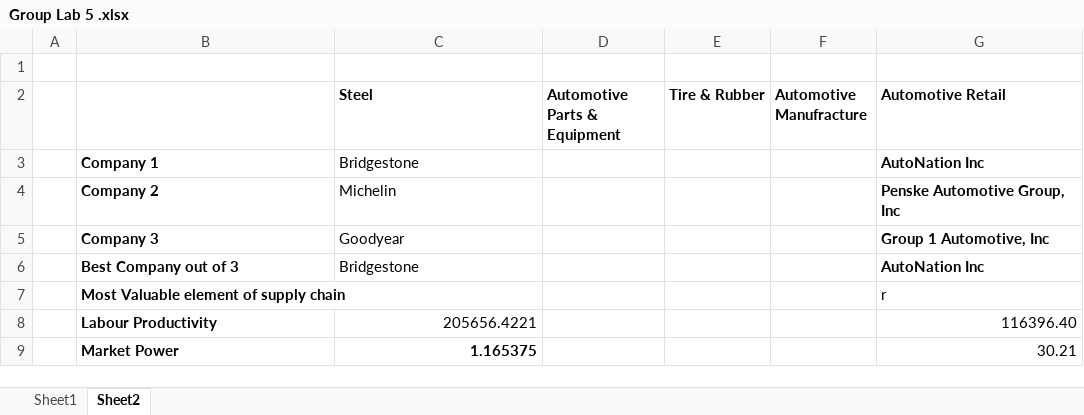
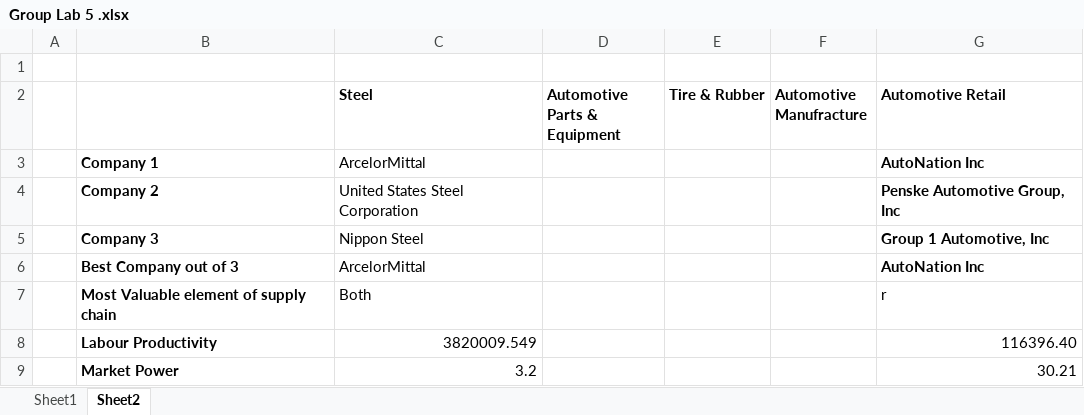
Before and after one commit to JayrajRadadiya/Capstone-Project, an Excel workbook: Group Lab 5/Group Lab 5 .xlsx, sheet Sheet2, drawn as a sheet; values as stored, in another font and other column widths than the file's, no borders; the diff names each change by its address in the sheet, - before the commit and + after, or states it on an @@ line.

Commit message:
Update Group Lab 5 .xlsx

```diff
--- a/Group Lab 5/Group Lab 5 .xlsx (sheet Sheet2)
+++ b/Group Lab 5/Group Lab 5 .xlsx (sheet Sheet2)
-C3 (Steel): Bridgestone
+C3 (Steel): ArcelorMittal
-C4 (Steel): Michelin
+C4 (Steel): United States Steel Corporation
-C5 (Steel): Goodyear
+C5 (Steel): Nippon Steel
-C6 (Steel): Bridgestone
+C6 (Steel): ArcelorMittal
-C7 (Steel): (empty)
+C7 (Steel): Both
-C8 (Steel): 205656.4221
+C8 (Steel): 3820009.549
-C9 (Steel): 1.165375
+C9 (Steel): 3.2
-C9 bold: on
+C9 bold: off
```
